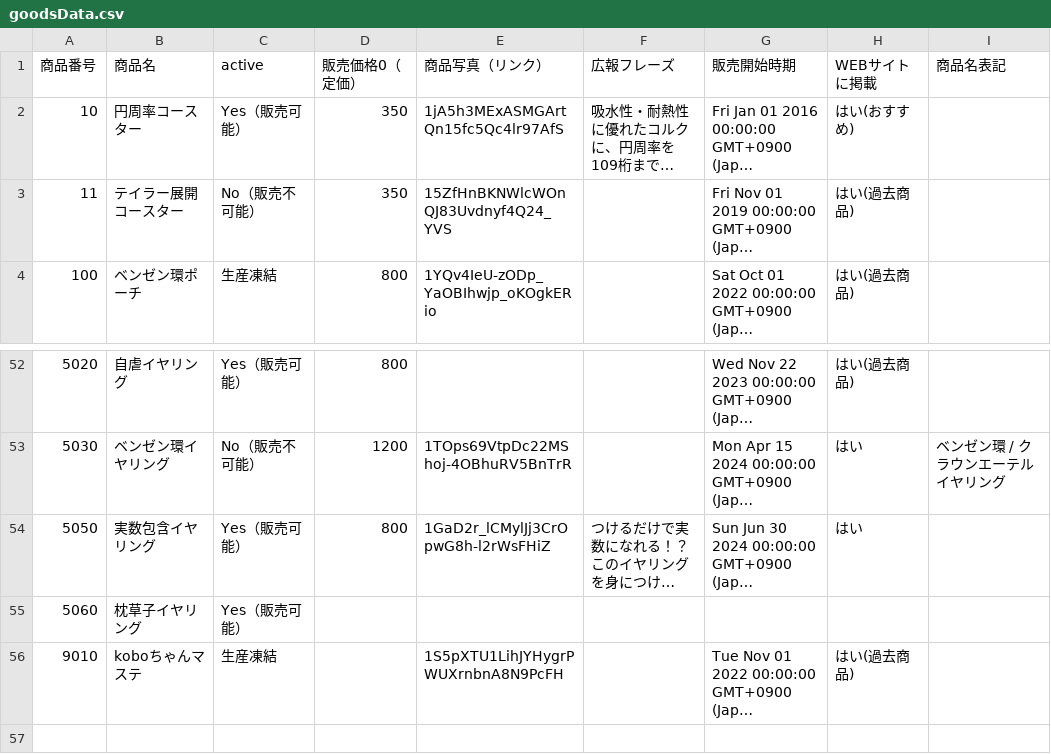
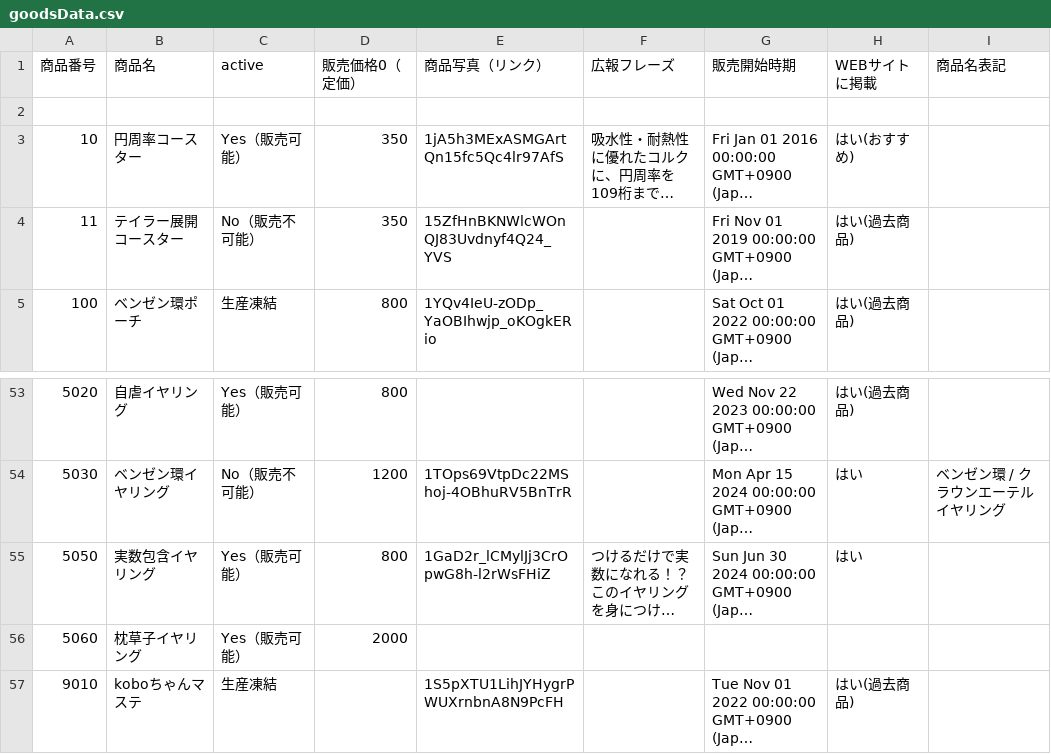
Before and after one commit to KyoudaiKobo/KyoudaiKobo.github.io, a CSV file: goodsData.csv, drawn as a sheet; only a part is shown, gaps mark what is left out; long unchanged cells end in …; addresses are those after the commit; the diff names each change by its address in the sheet, - before the commit and + after, or states it on an @@ line.

Commit message:
Update spreadsheet data 2026-04-25T04:16:02.002Z

```diff
--- a/goodsData.csv
+++ b/goodsData.csv
+row 2: (empty)
-D56 (販売価格0（定価）): (empty)
+D56 (販売価格0（定価）): 2000
```
